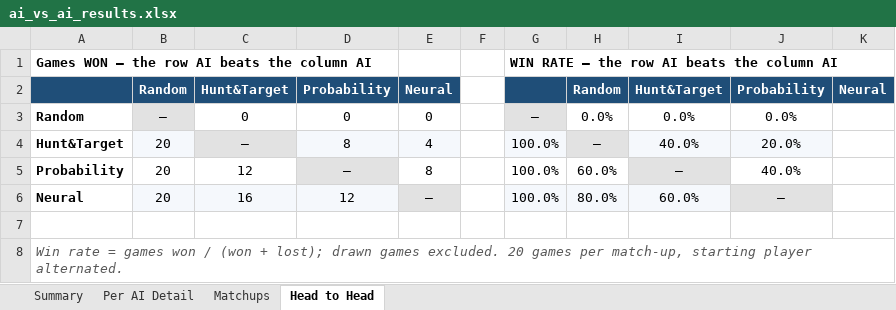
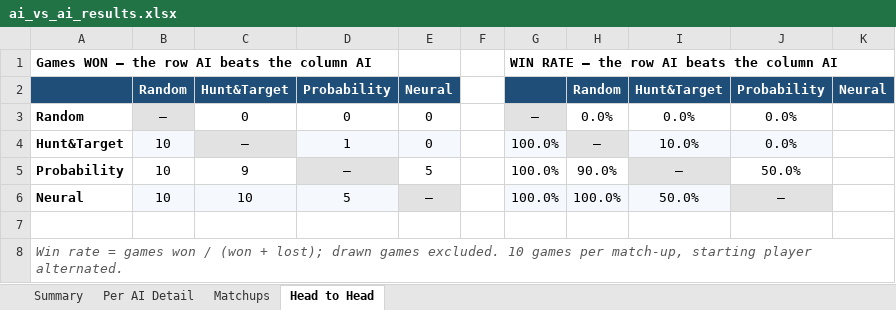
Before and after one commit to Shaunak999/The_Battleship, an Excel workbook: backend/ai_vs_ai_results.xlsx, sheet Head to Head, drawn as a sheet; values as stored, in another font and other column widths than the file's, no borders; the diff names each change by its address in the sheet, - before the commit and + after, or states it on an @@ line.

```diff
--- a/backend/ai_vs_ai_results.xlsx (sheet Head to Head)
+++ b/backend/ai_vs_ai_results.xlsx (sheet Head to Head)
-B4:B6: 20
+B4:B6: 10
-D4: 8
+D4: 1
-E4: 4
+E4: 0
-I4: 40.0%
+I4: 10.0%
-J4: 20.0%
+J4: 0.0%
-C5: 12
+C5: 9
-E5: 8
+E5: 5
-H5: 60.0%
+H5: 90.0%
-J5: 40.0%
+J5: 50.0%
-C6: 16
+C6: 10
-D6: 12
+D6: 5
-H6: 80.0%
+H6: 100.0%
-I6: 60.0%
+I6: 50.0%
-A8: …games excluded. 20 games per…
+A8: …games excluded. 10 games per…
```
Also changed, not shown: sheet Per AI Detail, sheet Matchups, sheet Summary, 16 other files.
